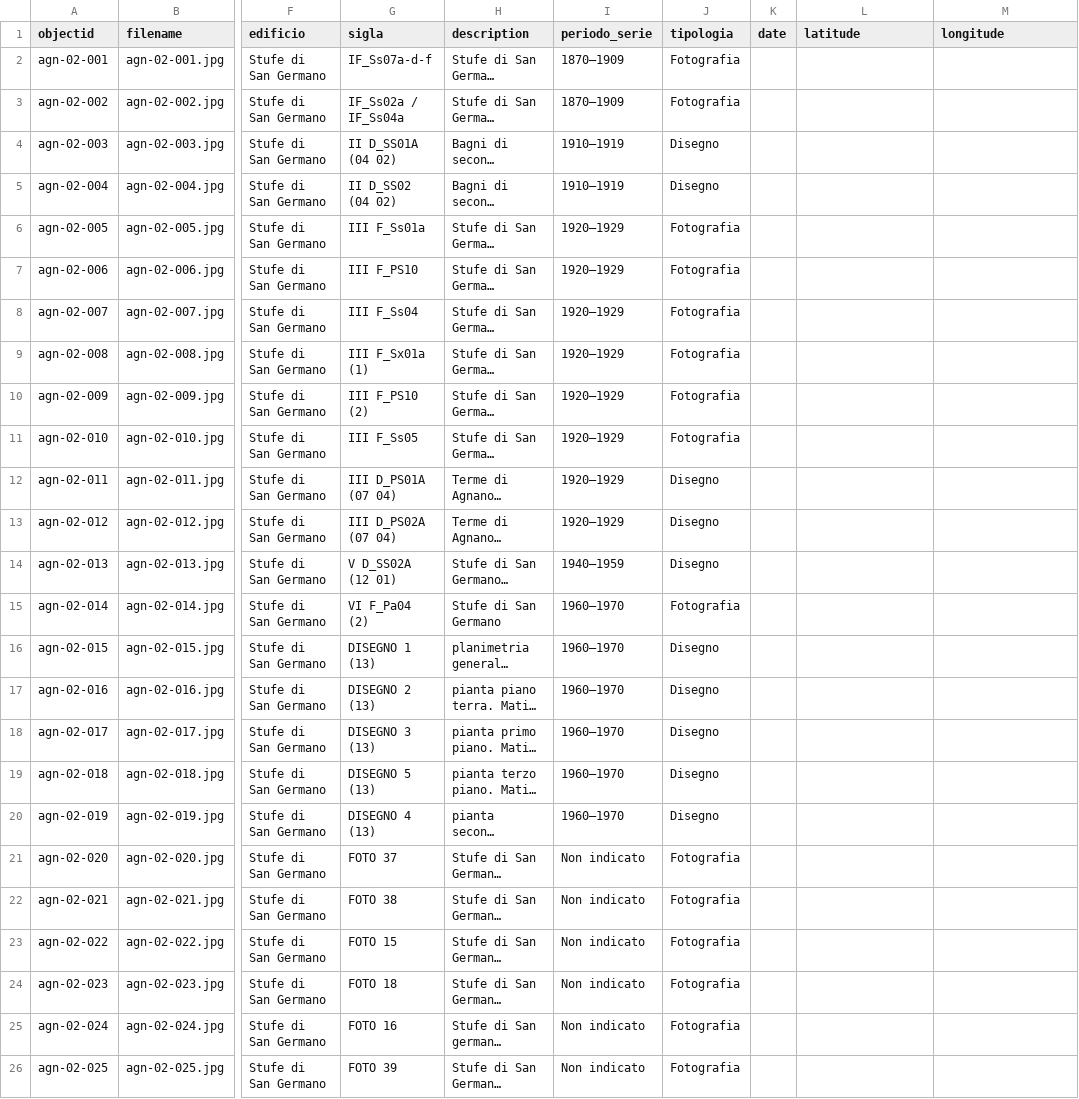
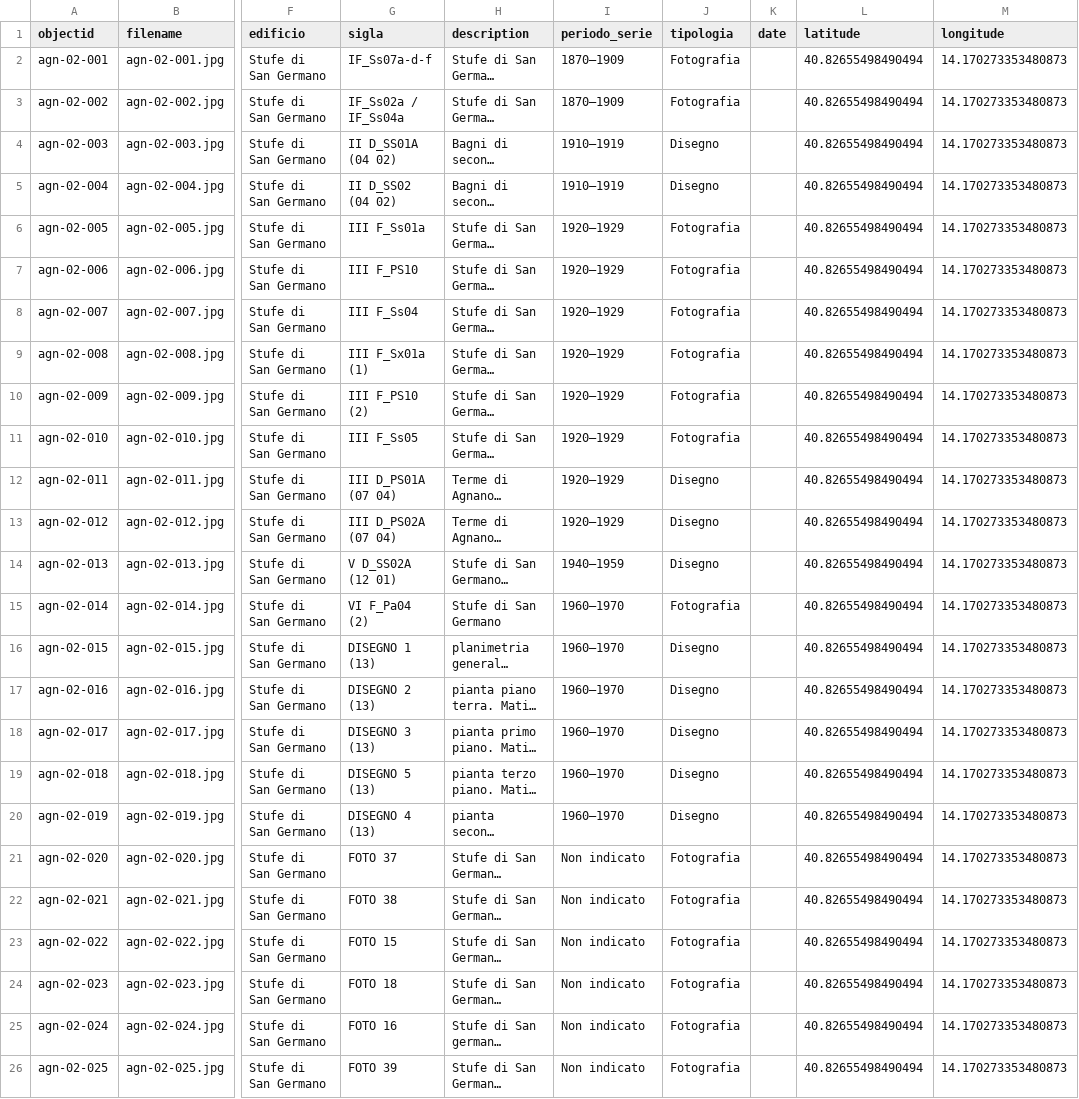
Before and after one commit to Ariannalop95/Terme-di-Agnano, a CSV file: _data/stufe-san-germano.csv, drawn as a sheet; only a part is shown, gaps mark what is left out; long unchanged cells end in …; the diff names each change by its address in the sheet, - before the commit and + after, or states it on an @@ line.

Commit message:
Update stufe-san-germano.csv

```diff
--- a/_data/stufe-san-germano.csv
+++ b/_data/stufe-san-germano.csv
-L2:L26 (latitude): (empty)
+L2:L26 (latitude): 40.82655498490494
-M2:M26 (longitude): (empty)
+M2:M26 (longitude): 14.170273353480873
```
